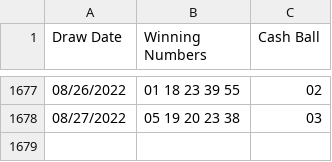
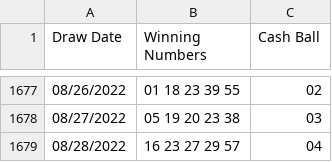
Before and after one commit to luisc/slightlybetterlotteryodds, a CSV file: data/cash4life.csv, drawn as a sheet; only a part is shown, gaps mark what is left out.

```diff
--- a/data/cash4life.csv
+++ b/data/cash4life.csv
@@ -1678 +1678,2 @@ Draw Date,Winning Numbers,Cash Ball
 08/27/2022,05 19 20 23 38,03
+08/28/2022,16 23 27 29 57,04
```
Also changed, not shown: 1 other file.
